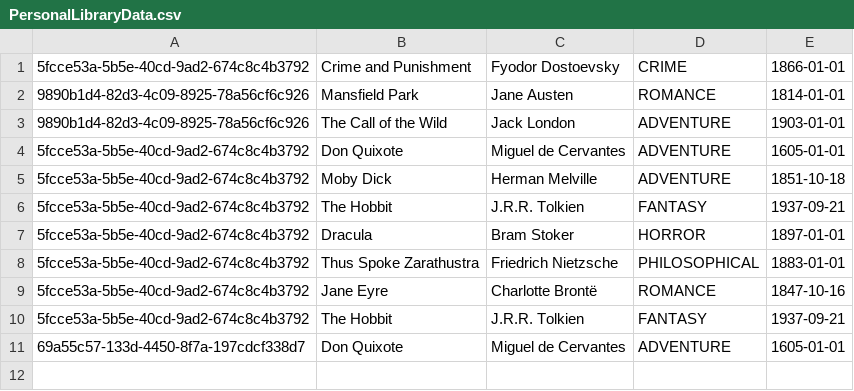
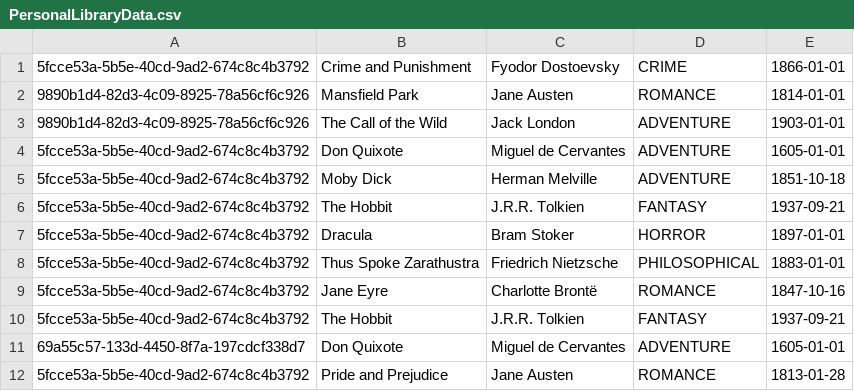
Before and after one commit to jabiyev11/Virtual-Library-Management-System, a CSV file: out/production/Vitual-Library-Management-System/data/PersonalLibraryData.csv, drawn as a sheet; the diff names each change by its address in the sheet, - before the commit and + after, or states it on an @@ line.

```diff
--- a/out/production/Vitual-Library-Management-System/data/PersonalLibraryData.csv
+++ b/out/production/Vitual-Library-Management-System/data/PersonalLibraryData.csv
+row 12: 5fcce53a-5b5e-40cd-9ad2-674c8c4b3792 | Pride and Prejudice | Jane Austen | ROMANCE | 1813-01-28
```
Also changed, not shown: data/GeneralLibraryData.csv, data/PersonalLibraryData.csv, 23 other files.
